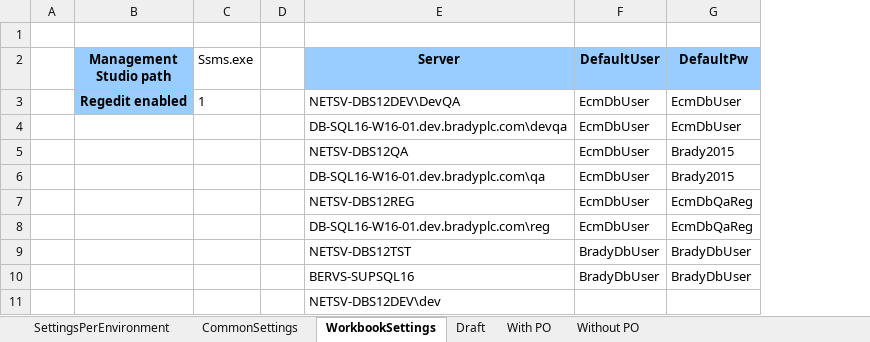
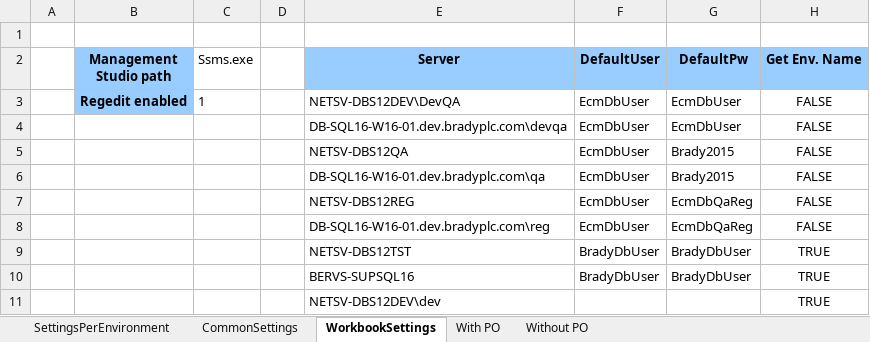
Before and after one commit to santiagoribero/info, an Excel workbook: databases.xlsm, sheet WorkbookSettings, drawn as a sheet; values as stored, in another font and other column widths than the file's, no borders; the diff names each change by its address in the sheet, - before the commit and + after, or states it on an @@ line.

```diff
--- a/databases.xlsm (sheet WorkbookSettings)
+++ b/databases.xlsm (sheet WorkbookSettings)
-sheet tab: Draft
+column H (Get Env. Name), rows 3-11: FALSE | FALSE | FALSE | FALSE | FALSE | FALSE | TRUE | TRUE | TRUE
```
Also changed, not shown: sheet SettingsPerEnvironment, hidden cells, charts or pictures, 1 other file.
